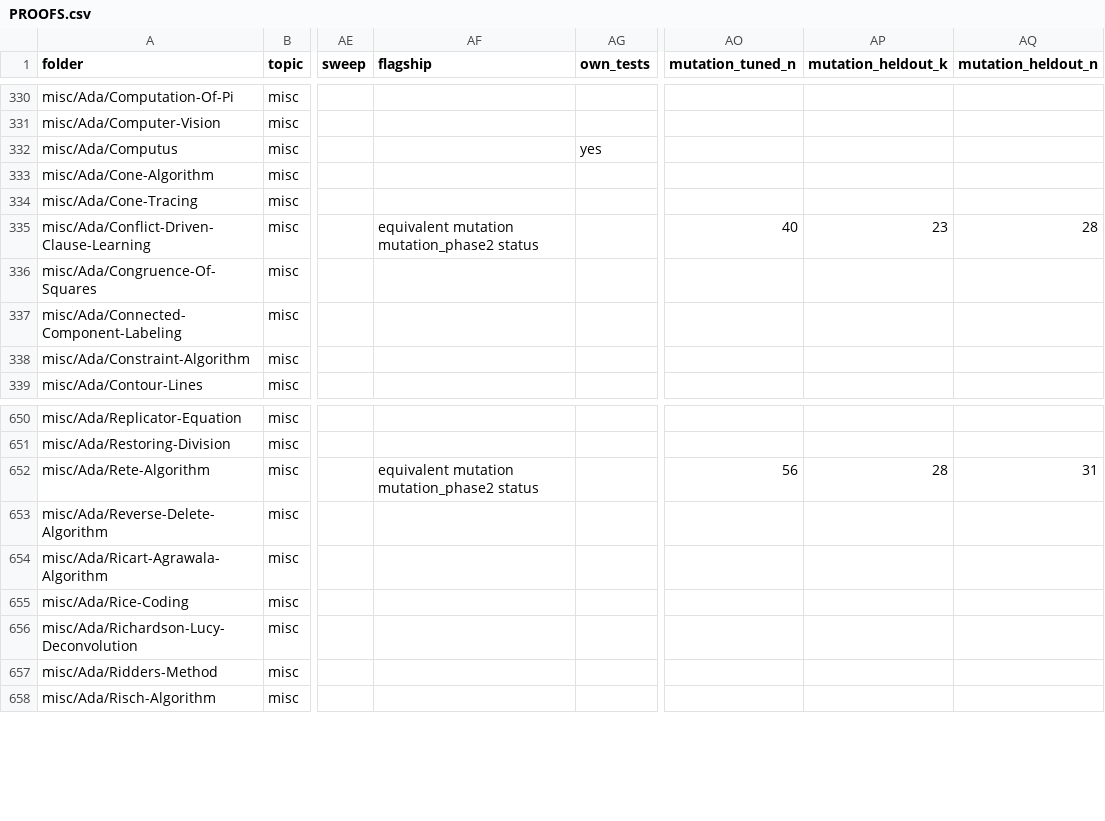
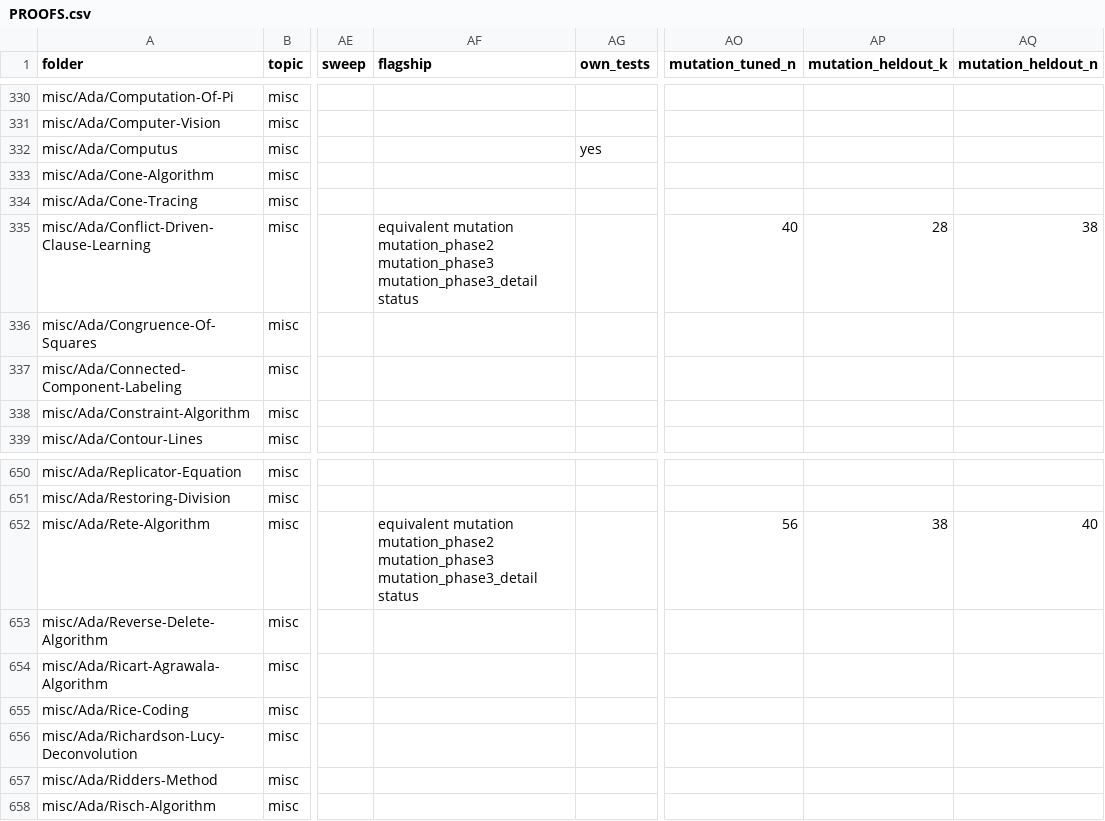
Before and after one commit to RobertBoettcherSF/Ada-Algorithms, a CSV file: PROOFS.csv, drawn as a sheet; only a part is shown, gaps mark what is left out; the diff covers the shown part only; the diff names each change by its address in the sheet, - before the commit and + after, or states it on an @@ line.

Commit message:
Index: fold flagship phase-3 held-out sets (timeouts count as survivors: CDCL 28/38, VUE 35/35, Rete 38/40, HM-TS 22/23) and sweep_heldout_alt.csv (Phonetic 130/130, HSP 164/166, RSA 47/50, Matrix-Multiplication 121/123, Cyk 101/103). Re-measured the 10 folders changed upstream (versions recorded, 0 silent fails). 59 training-ready

```diff
--- a/PROOFS.csv
+++ b/PROOFS.csv
-AF335 (flagship): …mutation mutation_phase2 status
+AF335 (flagship): …mutation mutation_phase2 mutation_phase3 mutation_phase3_detail status
-AP335 (mutation_heldout_k): 23
+AP335 (mutation_heldout_k): 28
-AQ335 (mutation_heldout_n): 28
+AQ335 (mutation_heldout_n): 38
-AF652 (flagship): …mutation mutation_phase2 status
+AF652 (flagship): …mutation mutation_phase2 mutation_phase3 mutation_phase3_detail status
-AP652 (mutation_heldout_k): 28
+AP652 (mutation_heldout_k): 38
-AQ652 (mutation_heldout_n): 31
+AQ652 (mutation_heldout_n): 40
```
Also changed, not shown: 33 edited cells elsewhere in this file, 2 other files.
